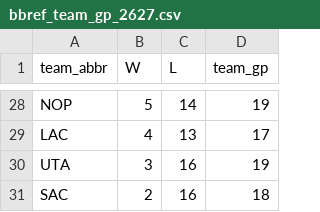
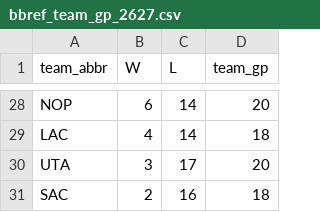
Before and after one commit to entropyisrude/nba-luck-adjustment, a CSV file: data/bbref_team_gp_2627.csv, drawn as a sheet; only a part is shown, gaps mark what is left out; the diff covers the shown part only; the diff names each change by its address in the sheet, - before the commit and + after, or states it on an @@ line.

```diff
--- a/data/bbref_team_gp_2627.csv
+++ b/data/bbref_team_gp_2627.csv
-B28 (W): 5
+B28 (W): 6
-D28 (team_gp): 19
+D28 (team_gp): 20
-C29 (L): 13
+C29 (L): 14
-D29 (team_gp): 17
+D29 (team_gp): 18
-C30 (L): 16
+C30 (L): 17
-D30 (team_gp): 19
+D30 (team_gp): 20
```
Also changed, not shown: 8 added rows, 8 removed rows and 22 edited cells elsewhere in this file, data/bbref_advanced_2627.csv, data/player_onoff_history.csv, 30 other files.
